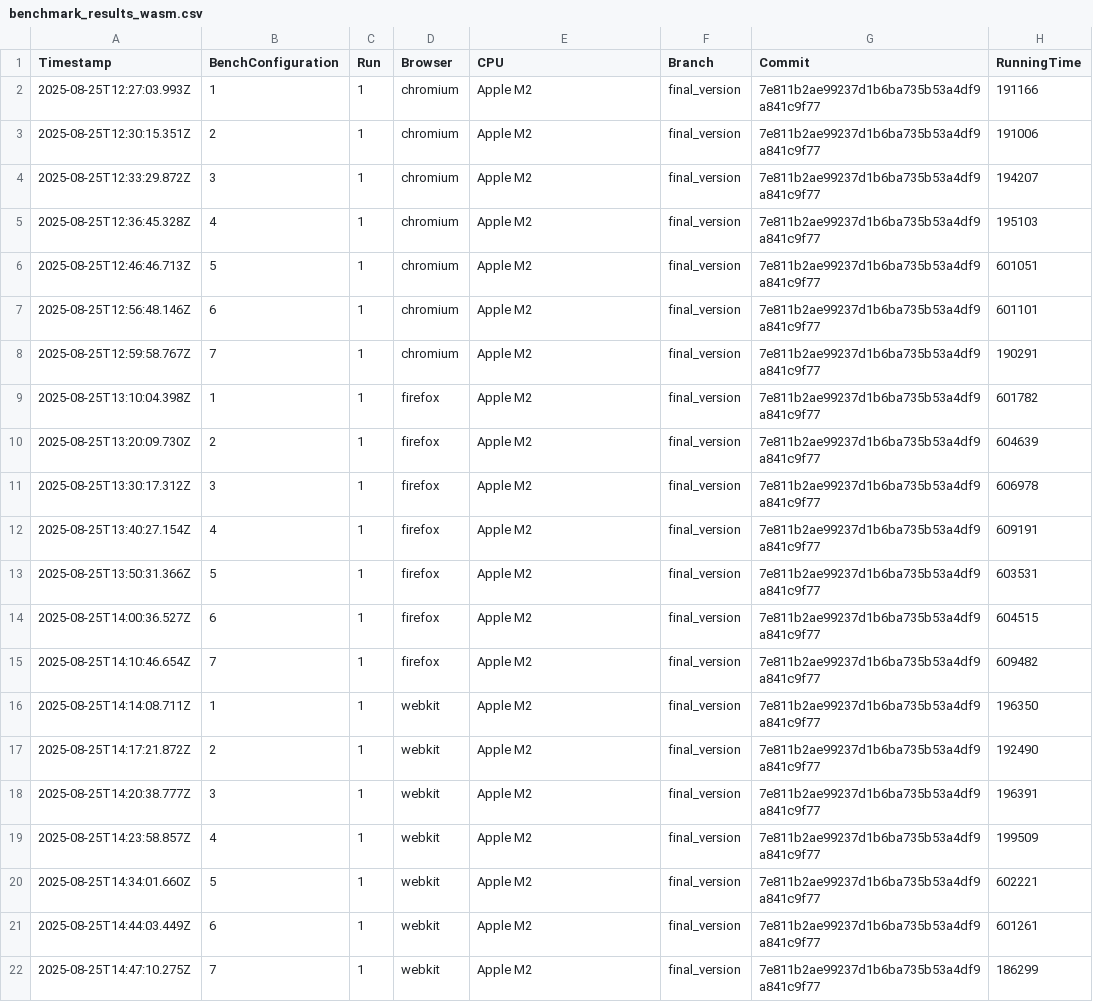
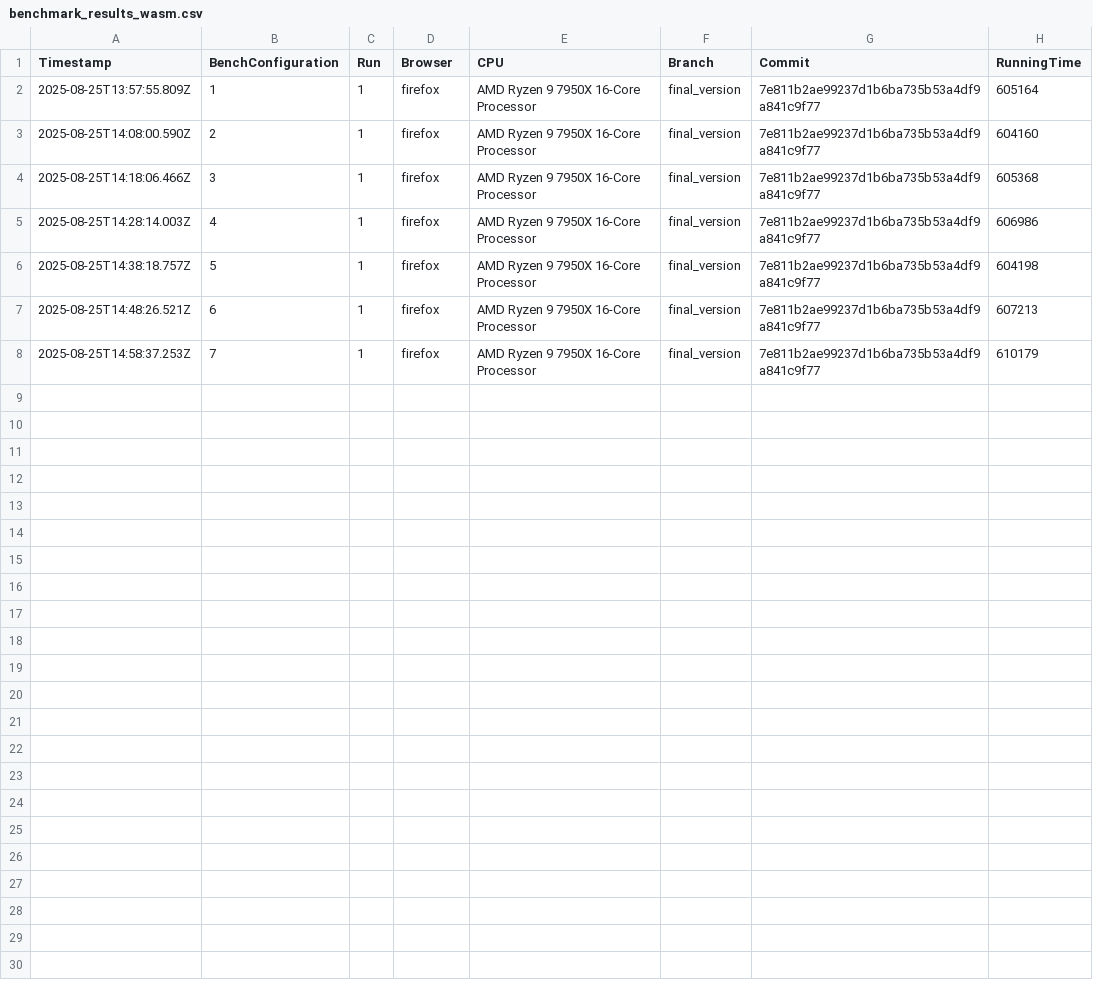
Before and after one commit to Waterboy1602/nestasm, a CSV file: results/benchmark_results_wasm.csv, drawn as a sheet.

```diff
--- a/results/benchmark_results_wasm.csv
+++ b/results/benchmark_results_wasm.csv
@@ -1,22 +1,8 @@
 Timestamp,BenchConfiguration,Run,Browser,CPU,Branch,Commit,RunningTime
-2025-08-25T12:27:03.993Z,1,1,chromium,Apple M2,final_version,7e811b2ae99237d1b6ba735b53a4df9a841c9f77,191166
-2025-08-25T12:30:15.351Z,2,1,chromium,Apple M2,final_version,7e811b2ae99237d1b6ba735b53a4df9a841c9f77,191006
-2025-08-25T12:33:29.872Z,3,1,chromium,Apple M2,final_version,7e811b2ae99237d1b6ba735b53a4df9a841c9f77,194207
-2025-08-25T12:36:45.328Z,4,1,chromium,Apple M2,final_version,7e811b2ae99237d1b6ba735b53a4df9a841c9f77,195103
-2025-08-25T12:46:46.713Z,5,1,chromium,Apple M2,final_version,7e811b2ae99237d1b6ba735b53a4df9a841c9f77,601051
-2025-08-25T12:56:48.146Z,6,1,chromium,Apple M2,final_version,7e811b2ae99237d1b6ba735b53a4df9a841c9f77,601101
-2025-08-25T12:59:58.767Z,7,1,chromium,Apple M2,final_version,7e811b2ae99237d1b6ba735b53a4df9a841c9f77,190291
-2025-08-25T13:10:04.398Z,1,1,firefox,Apple M2,final_version,7e811b2ae99237d1b6ba735b53a4df9a841c9f77,601782
-2025-08-25T13:20:09.730Z,2,1,firefox,Apple M2,final_version,7e811b2ae99237d1b6ba735b53a4df9a841c9f77,604639
-2025-08-25T13:30:17.312Z,3,1,firefox,Apple M2,final_version,7e811b2ae99237d1b6ba735b53a4df9a841c9f77,606978
-2025-08-25T13:40:27.154Z,4,1,firefox,Apple M2,final_version,7e811b2ae99237d1b6ba735b53a4df9a841c9f77,609191
-2025-08-25T13:50:31.366Z,5,1,firefox,Apple M2,final_version,7e811b2ae99237d1b6ba735b53a4df9a841c9f77,603531
-2025-08-25T14:00:36.527Z,6,1,firefox,Apple M2,final_version,7e811b2ae99237d1b6ba735b53a4df9a841c9f77,604515
-2025-08-25T14:10:46.654Z,7,1,firefox,Apple M2,final_version,7e811b2ae99237d1b6ba735b53a4df9a841c9f77,609482
-2025-08-25T14:14:08.711Z,1,1,webkit,Apple M2,final_version,7e811b2ae99237d1b6ba735b53a4df9a841c9f77,196350
-2025-08-25T14:17:21.872Z,2,1,webkit,Apple M2,final_version,7e811b2ae99237d1b6ba735b53a4df9a841c9f77,192490
-2025-08-25T14:20:38.777Z,3,1,webkit,Apple M2,final_version,7e811b2ae99237d1b6ba735b53a4df9a841c9f77,196391
-2025-08-25T14:23:58.857Z,4,1,webkit,Apple M2,final_version,7e811b2ae99237d1b6ba735b53a4df9a841c9f77,199509
-2025-08-25T14:34:01.660Z,5,1,webkit,Apple M2,final_version,7e811b2ae99237d1b6ba735b53a4df9a841c9f77,602221
-2025-08-25T14:44:03.449Z,6,1,webkit,Apple M2,final_version,7e811b2ae99237d1b6ba735b53a4df9a841c9f77,601261
-2025-08-25T14:47:10.275Z,7,1,webkit,Apple M2,final_version,7e811b2ae99237d1b6ba735b53a4df9a841c9f77,186299
+2025-08-25T13:57:55.809Z,1,1,firefox,AMD Ryzen 9 7950X 16-Core Processor,final_version,7e811b2ae99237d1b6ba735b53a4df9a841c9f77,605164
+2025-08-25T14:08:00.590Z,2,1,firefox,AMD Ryzen 9 7950X 16-Core Processor,final_version,7e811b2ae99237d1b6ba735b53a4df9a841c9f77,604160
+2025-08-25T14:18:06.466Z,3,1,firefox,AMD Ryzen 9 7950X 16-Core Processor,final_version,7e811b2ae99237d1b6ba735b53a4df9a841c9f77,605368
+2025-08-25T14:28:14.003Z,4,1,firefox,AMD Ryzen 9 7950X 16-Core Processor,final_version,7e811b2ae99237d1b6ba735b53a4df9a841c9f77,606986
+2025-08-25T14:38:18.757Z,5,1,firefox,AMD Ryzen 9 7950X 16-Core Processor,final_version,7e811b2ae99237d1b6ba735b53a4df9a841c9f77,604198
+2025-08-25T14:48:26.521Z,6,1,firefox,AMD Ryzen 9 7950X 16-Core Processor,final_version,7e811b2ae99237d1b6ba735b53a4df9a841c9f77,607213
+2025-08-25T14:58:37.253Z,7,1,firefox,AMD Ryzen 9 7950X 16-Core Processor,final_version,7e811b2ae99237d1b6ba735b53a4df9a841c9f77,610179
```
